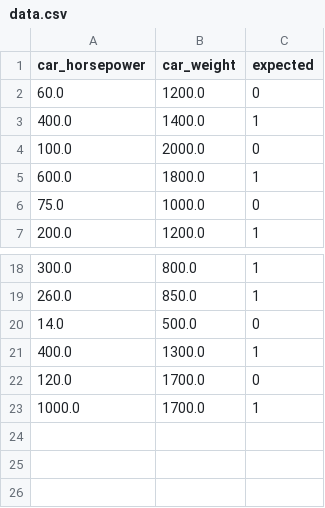
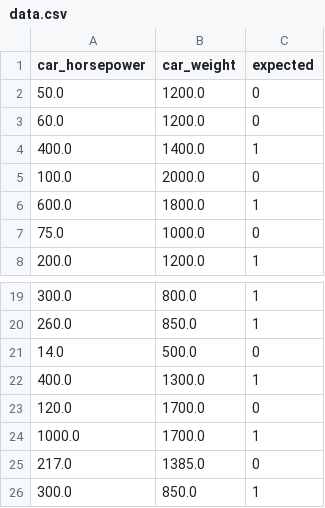
Before and after one commit to KubaC701/perceptron, a CSV file: data/data.csv, drawn as a sheet; only a part is shown, gaps mark what is left out; the diff names each change by its address in the sheet, - before the commit and + after, or states it on an @@ line.

```diff
--- a/data/data.csv
+++ b/data/data.csv
+row 2: 50.0 | 1200.0 | 0
+row 25: 217.0 | 1385.0 | 0
+row 26: 300.0 | 850.0 | 1
```
Also changed, not shown: 4 other files.
